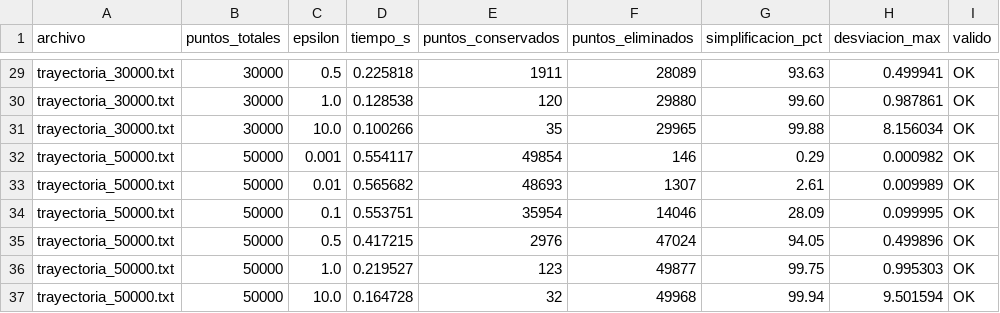
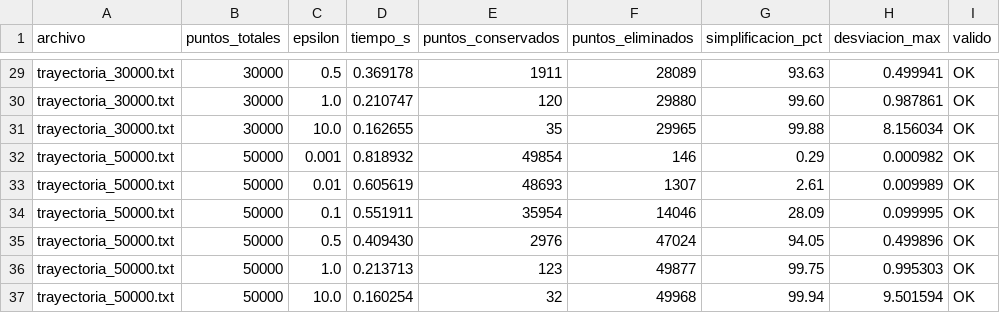
Before and after one commit to MatiasEng/TareasADA, a CSV file: tarea2/resultados.csv, drawn as a sheet; only a part is shown, gaps mark what is left out; the diff covers the shown part only; the diff names each change by its address in the sheet, - before the commit and + after, or states it on an @@ line.

```diff
--- a/tarea2/resultados.csv
+++ b/tarea2/resultados.csv
-D29 (tiempo_s): 0.225818
+D29 (tiempo_s): 0.369178
-D30 (tiempo_s): 0.128538
+D30 (tiempo_s): 0.210747
-D31 (tiempo_s): 0.100266
+D31 (tiempo_s): 0.162655
-D32 (tiempo_s): 0.554117
+D32 (tiempo_s): 0.818932
-D33 (tiempo_s): 0.565682
+D33 (tiempo_s): 0.605619
-D34 (tiempo_s): 0.553751
+D34 (tiempo_s): 0.551911
-D35 (tiempo_s): 0.417215
+D35 (tiempo_s): 0.409430
-D36 (tiempo_s): 0.219527
+D36 (tiempo_s): 0.213713
-D37 (tiempo_s): 0.164728
+D37 (tiempo_s): 0.160254
```
Also changed, not shown: 27 edited cells elsewhere in this file, tarea2/data/try_1/data.csv, 17 other files.
